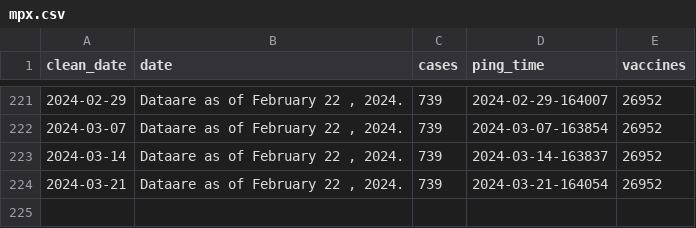
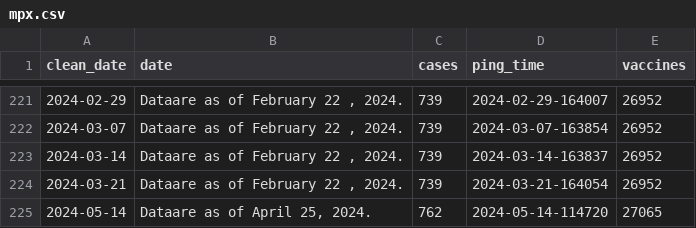
Before and after one commit to wf-id/nc-mpx, a CSV file: data/mpx.csv, drawn as a sheet; only a part is shown, gaps mark what is left out; the diff names each change by its address in the sheet, - before the commit and + after, or states it on an @@ line.

```diff
--- a/data/mpx.csv
+++ b/data/mpx.csv
+row 225: 2024-05-14 | Dataare as of April 25, 2024. | 762 | 2024-05-14-114720 | 27065
```
Also changed, not shown: 2 other files.
